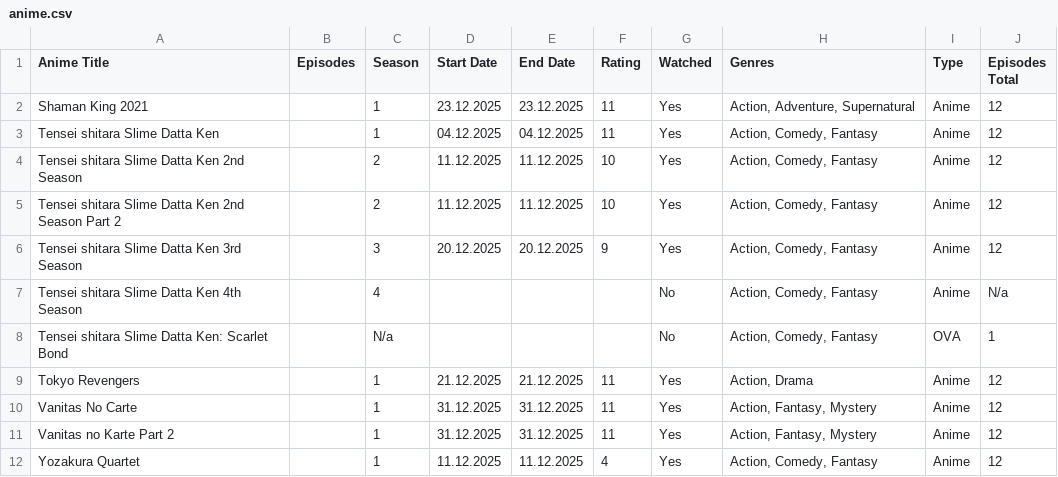
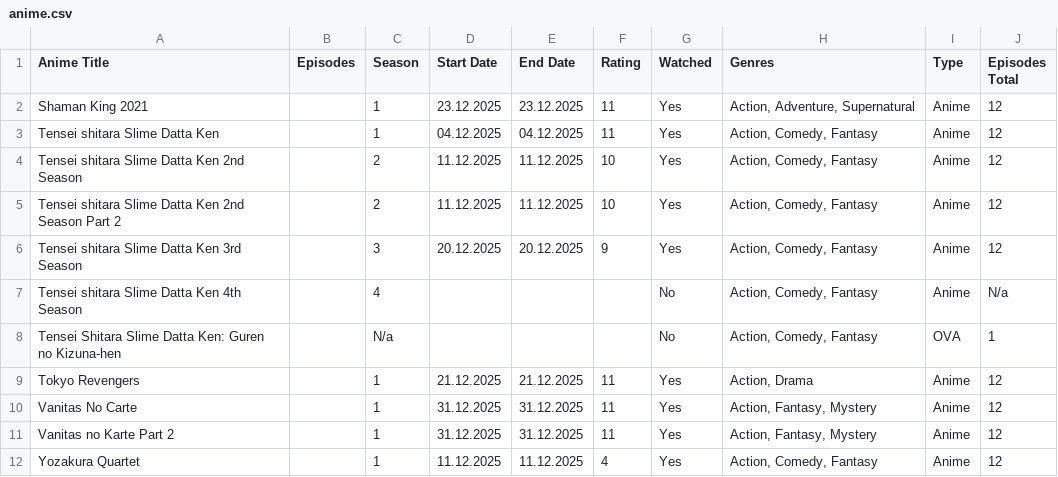
Before and after one commit to NiceLifeCity/animes, a CSV file: anime.csv, drawn as a sheet.

Commit message:
anime covers

```diff
--- a/anime.csv
+++ b/anime.csv
@@ -7,3 +7,3 @@ Tensei shitara Slime Datta Ken 3rd Season,,3,20.12.2025,20.12.2025,9,Yes,"Action
 Tensei shitara Slime Datta Ken 4th Season,,4,,,,No,"Action, Comedy, Fantasy",Anime,N/a
-Tensei shitara Slime Datta Ken: Scarlet Bond,,N/a,,,,No,"Action, Comedy, Fantasy",OVA,1
+Tensei Shitara Slime Datta Ken: Guren no Kizuna-hen,,N/a,,,,No,"Action, Comedy, Fantasy",OVA,1
 Tokyo Revengers,,1,21.12.2025,21.12.2025,11,Yes,"Action, Drama",Anime,12
```
Also changed, not shown: 1 other file.
